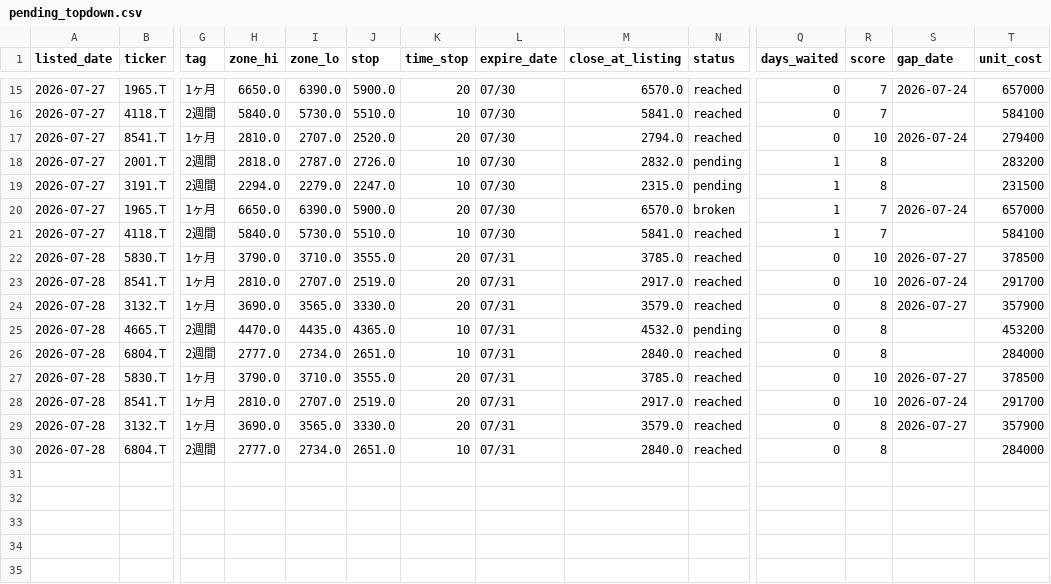
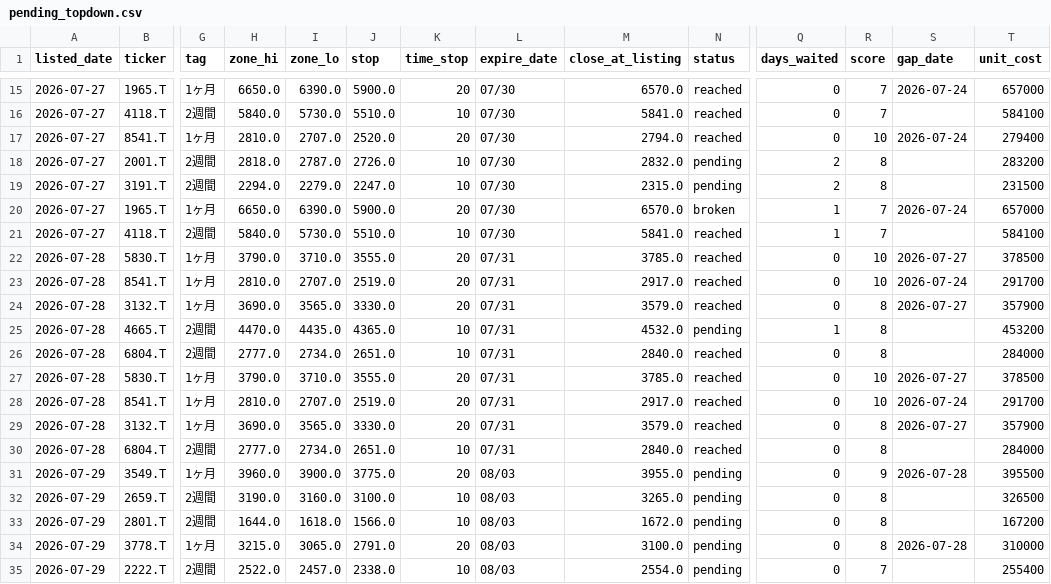
Before and after one commit to kgikgken/stockbotTOM, a CSV file: pending_topdown.csv, drawn as a sheet; only a part is shown, gaps mark what is left out; rows hold the shown columns only; the diff names each change by its address in the sheet, - before the commit and + after, or states it on an @@ line.

```diff
--- a/pending_topdown.csv
+++ b/pending_topdown.csv
-Q18:Q19 (days_waited): 1
+Q18:Q19 (days_waited): 2
-Q25 (days_waited): 0
+Q25 (days_waited): 1
+row 31: 2026-07-29 | 3549.T | 1ヶ月 | 3960.0 | 3900.0 | 3775.0 | 20 | 08/03 | 3955.0 | pending | 0 | 9 | 2026-07-28 | 395500
+row 32: 2026-07-29 | 2659.T | 2週間 | 3190.0 | 3160.0 | 3100.0 | 10 | 08/03 | 3265.0 | pending | 0 | 8 |  | 326500
+row 33: 2026-07-29 | 2801.T | 2週間 | 1644.0 | 1618.0 | 1566.0 | 10 | 08/03 | 1672.0 | pending | 0 | 8 |  | 167200
+row 34: 2026-07-29 | 3778.T | 1ヶ月 | 3215.0 | 3065.0 | 2791.0 | 20 | 08/03 | 3100.0 | pending | 0 | 8 | 2026-07-28 | 310000
+row 35: 2026-07-29 | 2222.T | 2週間 | 2522.0 | 2457.0 | 2338.0 | 10 | 08/03 | 2554.0 | pending | 0 | 7 |  | 255400
```
Also changed, not shown: out_topdown/topdown_plan_log.csv, out_topdown/topdown_reject_ledger.csv.
